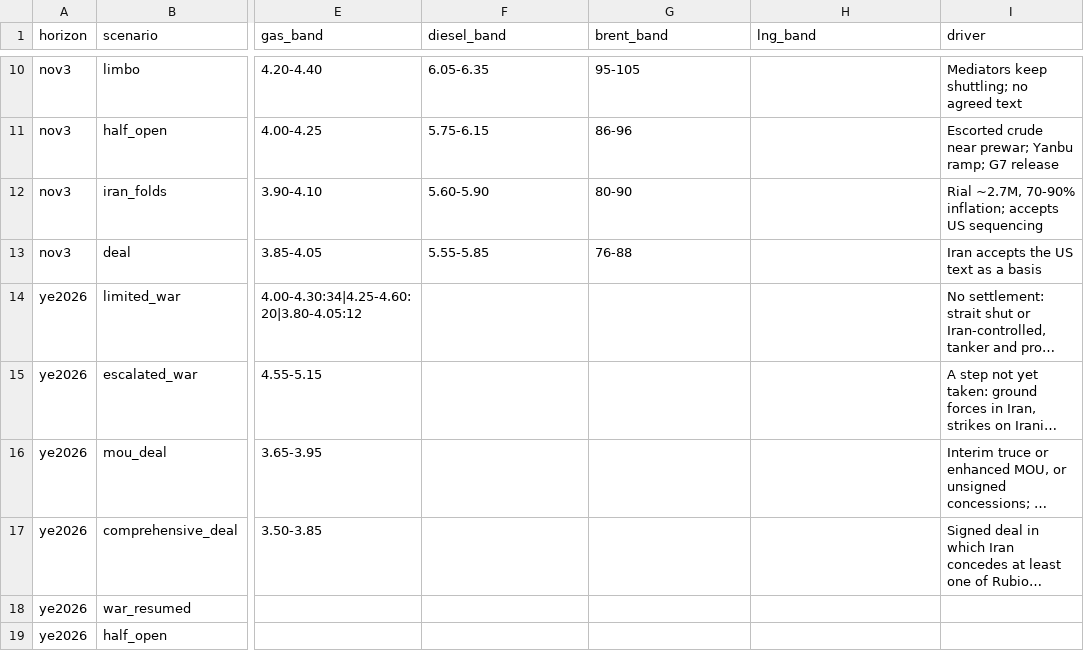
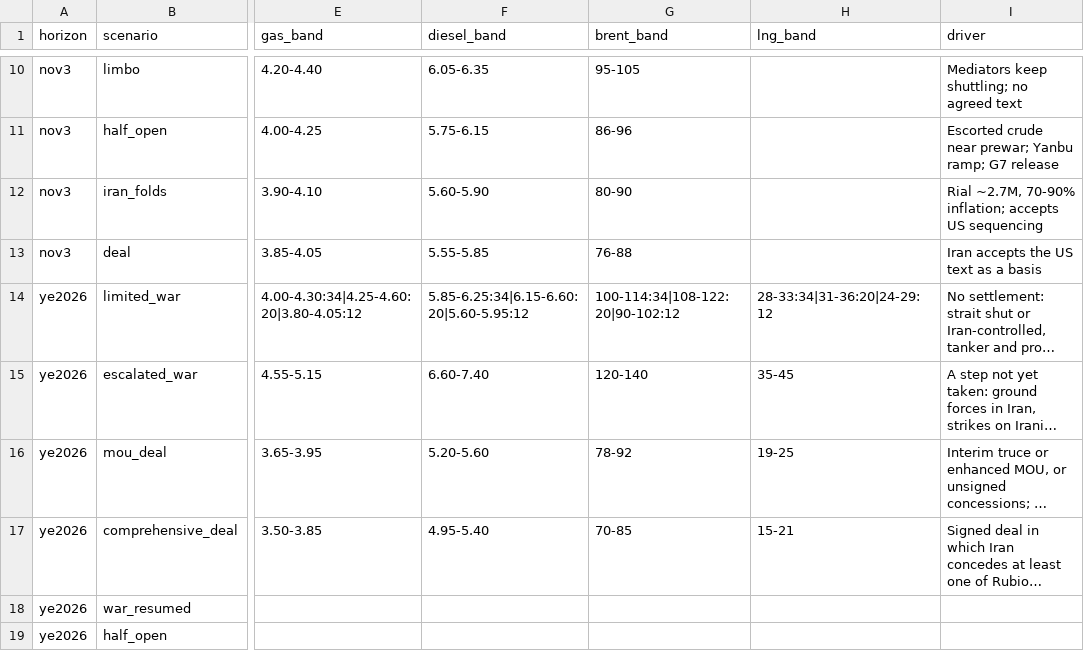
Before and after one commit to abrandt1897/GeoBrief, a CSV file: data/scenarios.csv, drawn as a sheet; only a part is shown, gaps mark what is left out; long unchanged cells end in …; the diff names each change by its address in the sheet, - before the commit and + after, or states it on an @@ line.

```diff
--- a/data/scenarios.csv
+++ b/data/scenarios.csv
-F14 (diesel_band): (empty)
+F14 (diesel_band): 5.85-6.25:34|6.15-6.60:20|5.60-5.95:12
-G14 (brent_band): (empty)
+G14 (brent_band): 100-114:34|108-122:20|90-102:12
-H14 (lng_band): (empty)
+H14 (lng_band): 28-33:34|31-36:20|24-29:12
-F15 (diesel_band): (empty)
+F15 (diesel_band): 6.60-7.40
-G15 (brent_band): (empty)
+G15 (brent_band): 120-140
-H15 (lng_band): (empty)
+H15 (lng_band): 35-45
-F16 (diesel_band): (empty)
+F16 (diesel_band): 5.20-5.60
-G16 (brent_band): (empty)
+G16 (brent_band): 78-92
-H16 (lng_band): (empty)
+H16 (lng_band): 19-25
-F17 (diesel_band): (empty)
+F17 (diesel_band): 4.95-5.40
-G17 (brent_band): (empty)
+G17 (brent_band): 70-85
-H17 (lng_band): (empty)
+H17 (lng_band): 15-21
```
Also changed, not shown: data/forecasts.csv, 6 other files.
